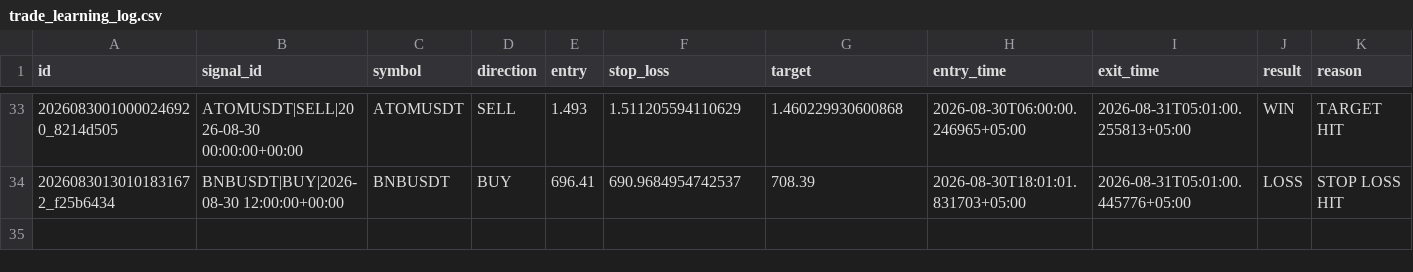
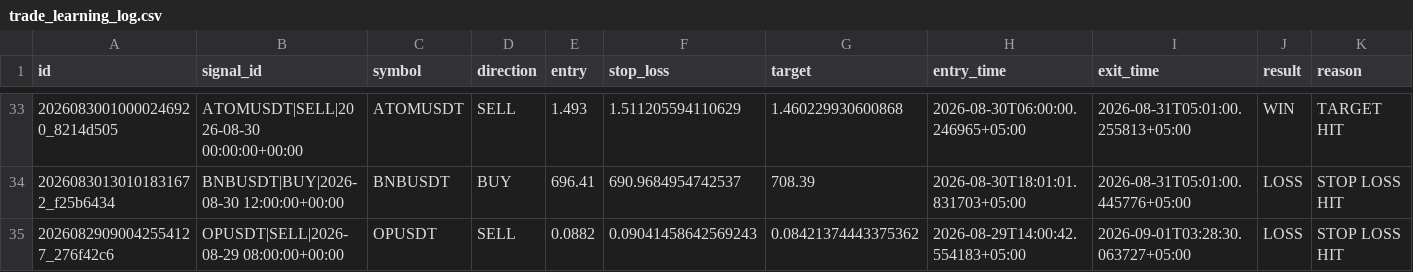
Before and after one commit to adrdj5006-ctrl/crypto-trading-bot, a CSV file: market_brain_data/trade_learning_log.csv, drawn as a sheet; only a part is shown, gaps mark what is left out; rows hold the shown columns only; the diff names each change by its address in the sheet, - before the commit and + after, or states it on an @@ line.

Commit message:
Update Market Brain trade memory

```diff
--- a/market_brain_data/trade_learning_log.csv
+++ b/market_brain_data/trade_learning_log.csv
+row 35: 20260829090042554127_276f42c6 | OPUSDT|SELL|2026-08-29 08:00:00+00:00 | OPUSDT | SELL | 0.0882 | 0.09041458642569243 | 0.08421374443375362 | 2026-08-29T14:00:42.554183+05:00 | 2026-09-01T03:28:30.063727+05:00 | LOSS | STOP LOSS HIT
```
Also changed, not shown: 3 other files.
